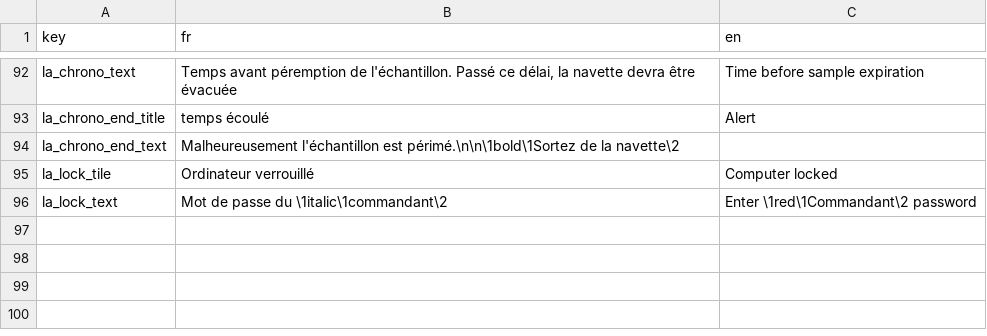
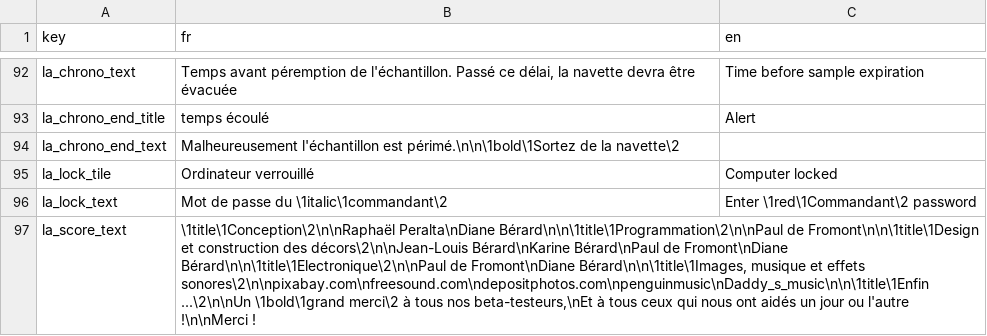
Before and after one commit to SpacebusFrance/SpaceBusGame, a CSV file: data/gui/texts/text.csv, drawn as a sheet; only a part is shown, gaps mark what is left out.

```diff
--- a/data/gui/texts/text.csv
+++ b/data/gui/texts/text.csv
@@ -96 +96,2 @@ la_lock_tile;Ordinateur verrouillé;Computer locked
 la_lock_text;Mot de passe du \1italic\1commandant\2;Enter \1red\1Commandant\2 password
+la_score_text;\1title\1Conception\2\n\nRaphaël Peralta\nDiane Bérard\n\n\1title\1Programmation\2\n\nPaul de Fromont\n\n\1title\1Design et construction des décors\2\n\nJean-Louis Bérard\nKarine Bérard\nPaul de Fromont\nDiane Bérard\n\n\1title\1Electronique\2\n\nPaul de Fromont\nDiane Bérard\n\n\1title\1Images, musique et effets sonores\2\n\npixabay.com\nfreesound.com\ndepositphotos.com\npenguinmusic\nDaddy_s_music\n\n\1title\1Enfin ...\2\n\nUn \1bold\1grand merci\2 à tous nos beta-testeurs,\nEt à tous ceux qui nous ont aidés un jour ou l'autre !\n\nMerci !;
```
Also changed, not shown: 3 other files.
